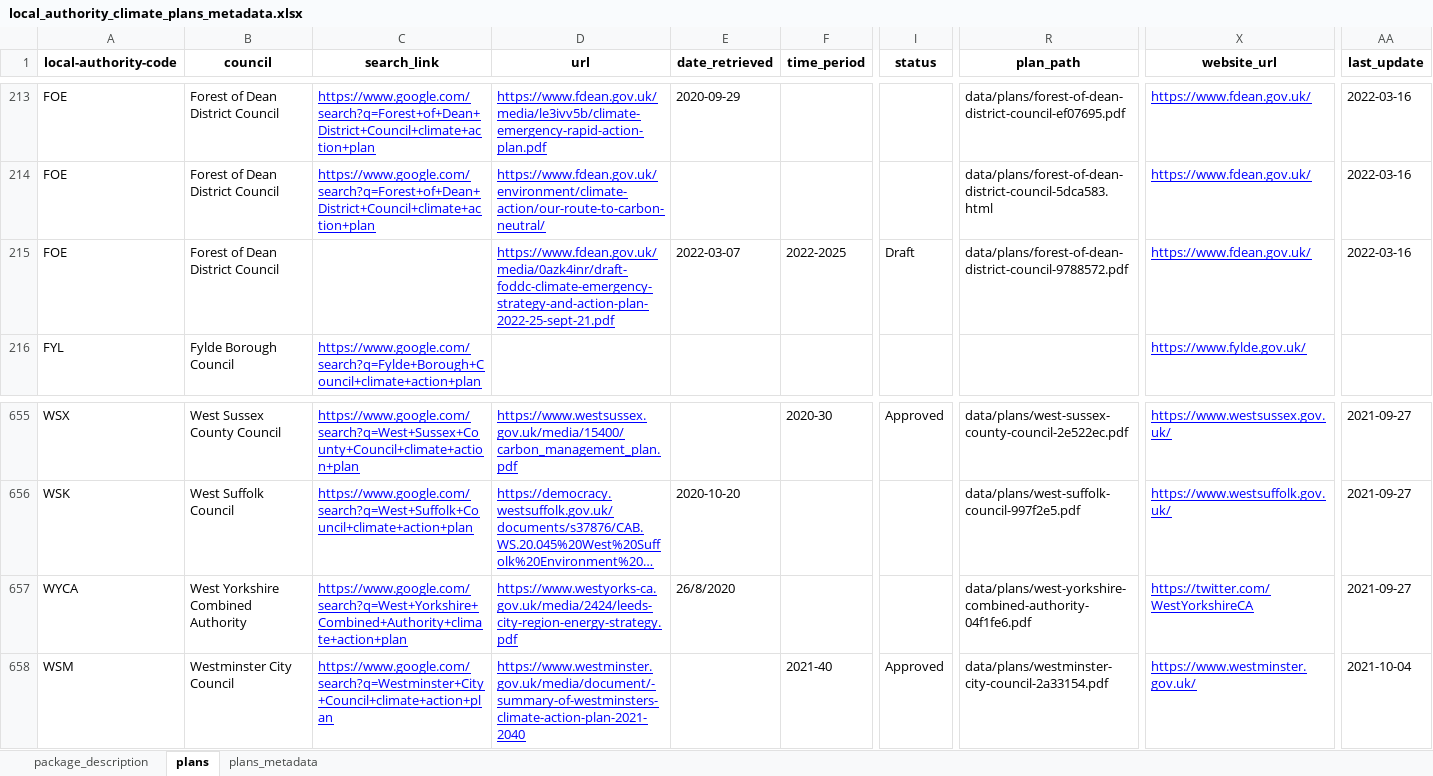
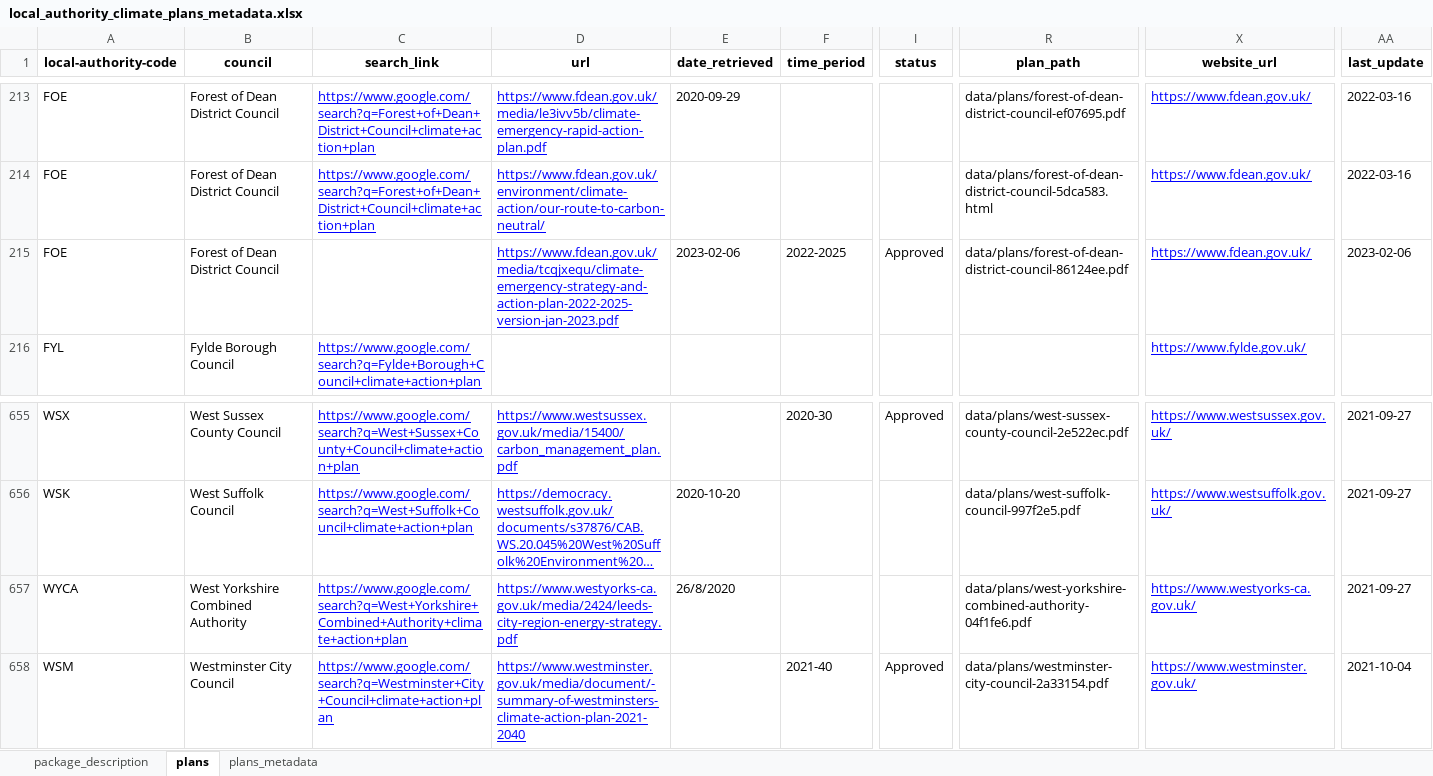
Before and after one commit to mysociety/la-plans-promises, an Excel workbook: docs/data/local_authority_climate_plans_metadata/0/local_authority_climate_plans_metadata.xlsx, sheet plans, drawn as a sheet; only a part is shown, gaps mark what is left out; long unchanged cells end in …; values as stored, in another font and other column widths than the file's, no borders; the diff names each change by its address in the sheet, - before the commit and + after, or states it on an @@ line.

```diff
--- a/docs/data/local_authority_climate_plans_metadata/0/local_authority_climate_plans_metadata.xlsx (sheet plans)
+++ b/docs/data/local_authority_climate_plans_metadata/0/local_authority_climate_plans_metadata.xlsx (sheet plans)
-D215 (url): https://www.fdean.gov.uk/media/0azk4inr/draft-foddc-climate-emergency-strategy-and-action-plan-2022-25-sept-21.pdf
+D215 (url): https://www.fdean.gov.uk/media/tcqjxequ/climate-emergency-strategy-and-action-plan-2022-2025-version-jan-2023.pdf
-E215 (date_retrieved): 2022-03-07
+E215 (date_retrieved): 2023-02-06
-I215 (status): Draft
+I215 (status): Approved
-R215 (plan_path): data/plans/forest-of-dean-district-council-9788572.pdf
+R215 (plan_path): data/plans/forest-of-dean-district-council-86124ee.pdf
-AA215 (last_update): 2022-03-16
+AA215 (last_update): 2023-02-06
-X657 (website_url): https://twitter.com/WestYorkshireCA
+X657 (website_url): https://www.westyorks-ca.gov.uk/
```
Also changed, not shown: sheet package_description, docs/data/local_authority_climate_plans_metadata/latest/local_authority_climate_plans_metadata.xlsx, 33 other files.
